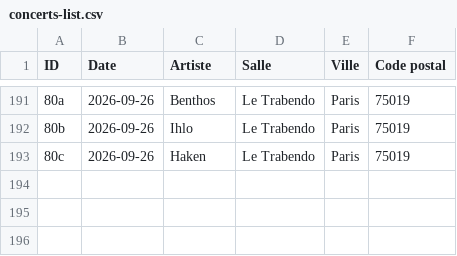
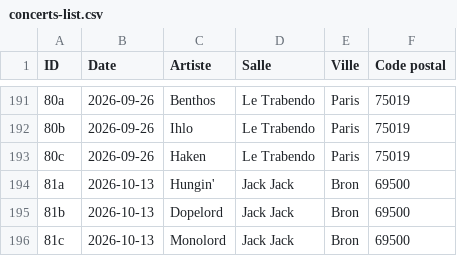
Before and after one commit to tetraquark-su3/concerts, a CSV file: concerts-list.csv, drawn as a sheet; only a part is shown, gaps mark what is left out.

Commit message:
Add new concerts for October 13, 2026

```diff
--- a/concerts-list.csv
+++ b/concerts-list.csv
@@ -193 +193,4 @@ ID,Date,Artiste,Salle,Ville,Code postal
 80c,2026-09-26,Haken,Le Trabendo,Paris,75019
+81a,2026-10-13,Hungin',Jack Jack, Bron,69500
+81b,2026-10-13,Dopelord,Jack Jack, Bron,69500
+81c,2026-10-13,Monolord,Jack Jack, Bron,69500
```
